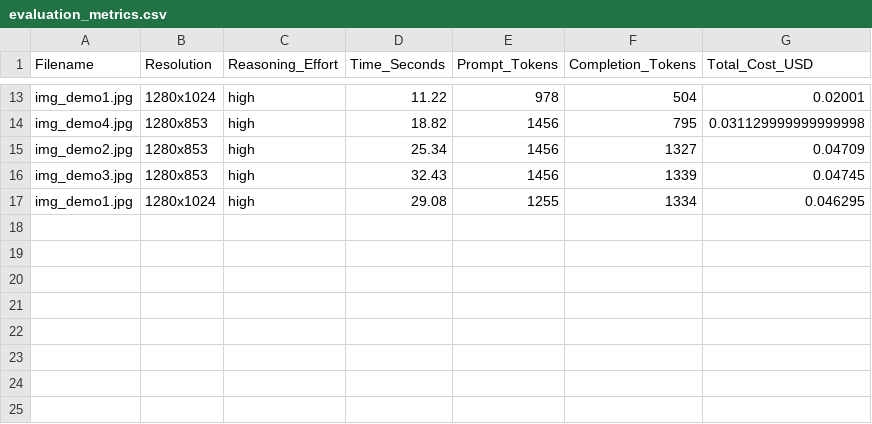
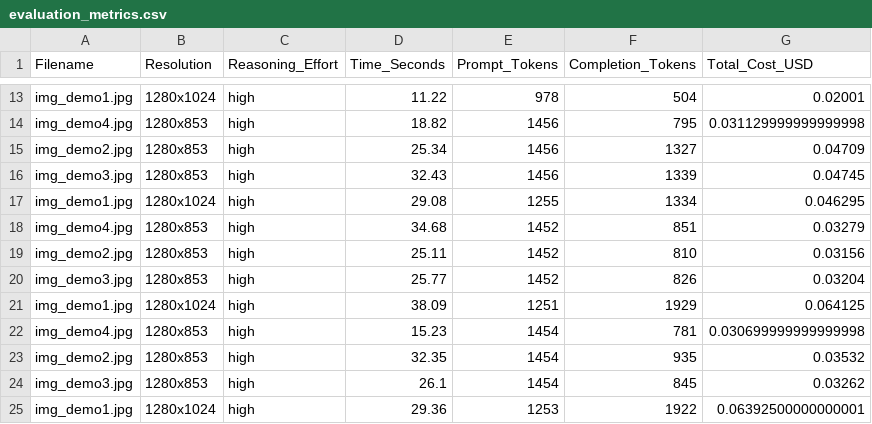
Before and after one commit to YIN-Renlong/museum-ai-metadata-pipeline, a CSV file: evaluation_metrics.csv, drawn as a sheet; only a part is shown, gaps mark what is left out.

```diff
--- a/evaluation_metrics.csv
+++ b/evaluation_metrics.csv
@@ -17 +17,9 @@ img_demo3.jpg,1280x853,high,32.43,1456,1339,0.04745
 img_demo1.jpg,1280x1024,high,29.08,1255,1334,0.046295
+img_demo4.jpg,1280x853,high,34.68,1452,851,0.03279
+img_demo2.jpg,1280x853,high,25.11,1452,810,0.03156
+img_demo3.jpg,1280x853,high,25.77,1452,826,0.03204
+img_demo1.jpg,1280x1024,high,38.09,1251,1929,0.064125
+img_demo4.jpg,1280x853,high,15.23,1454,781,0.030699999999999998
+img_demo2.jpg,1280x853,high,32.35,1454,935,0.03532
+img_demo3.jpg,1280x853,high,26.1,1454,845,0.03262
+img_demo1.jpg,1280x1024,high,29.36,1253,1922,0.06392500000000001
```
Also changed, not shown: 12 other files.
